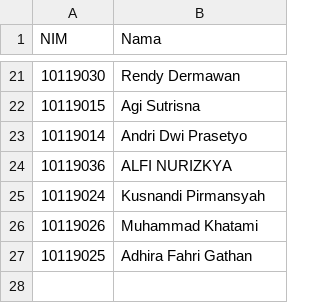
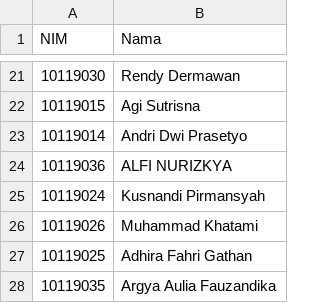
Before and after one commit to adammb86/ChallengeGithub, a CSV file: presensiifsatu.csv, drawn as a sheet; only a part is shown, gaps mark what is left out.

Commit message:
menambahkan NIM 10119035

```diff
--- a/presensiifsatu.csv
+++ b/presensiifsatu.csv
@@ -27 +27,2 @@ NIM,Nama
 10119025,Adhira Fahri Gathan
+10119035,Argya Aulia Fauzandika
```
